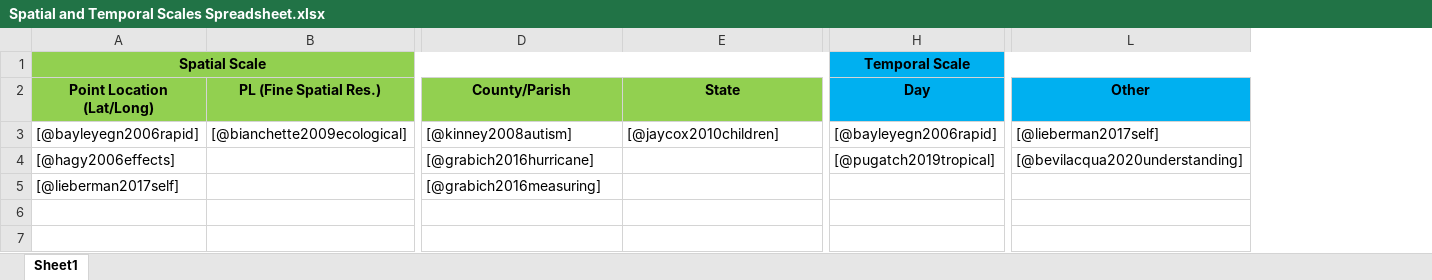
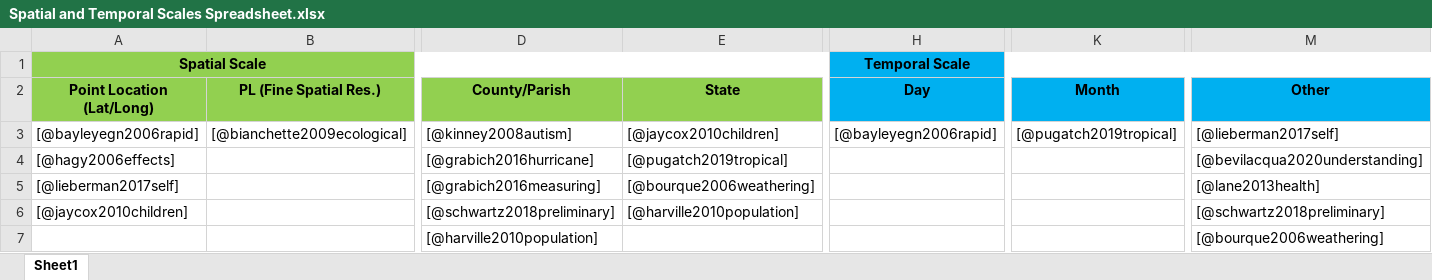
Before and after one commit to mhughes26/tropical_cyclone_health, an Excel workbook: Spatial and Temporal Scales Spreadsheet.xlsx, sheet Sheet1, drawn as a sheet; only a part is shown, gaps mark what is left out; values as stored, in another font and other column widths than the file's, no borders; addresses are those after the commit; rows hold the shown columns only; the diff names each change by its address in the sheet, - before the commit and + after, or states it on an @@ line.

```diff
--- a/Spatial and Temporal Scales Spreadsheet.xlsx (sheet Sheet1)
+++ b/Spatial and Temporal Scales Spreadsheet.xlsx (sheet Sheet1)
+column K (Month), row 3: [@pugatch2019tropical]
-E4 (State): (empty)
+E4 (State): [@pugatch2019tropical]
-H4 (Day): [@pugatch2019tropical]
+H4 (Day): (empty)
-E5 (State): (empty)
+E5 (State): [@bourque2006weathering]
-M5 (Other): (empty)
+M5 (Other): [@lane2013health]
+row 6: [@jaycox2010children] |  | [@schwartz2018preliminary] | [@harville2010population] |  |  | [@schwartz2018preliminary]
+row 7:  |  | [@harville2010population] |  |  |  | [@bourque2006weathering]
```
Also changed, not shown: 8 other files.
